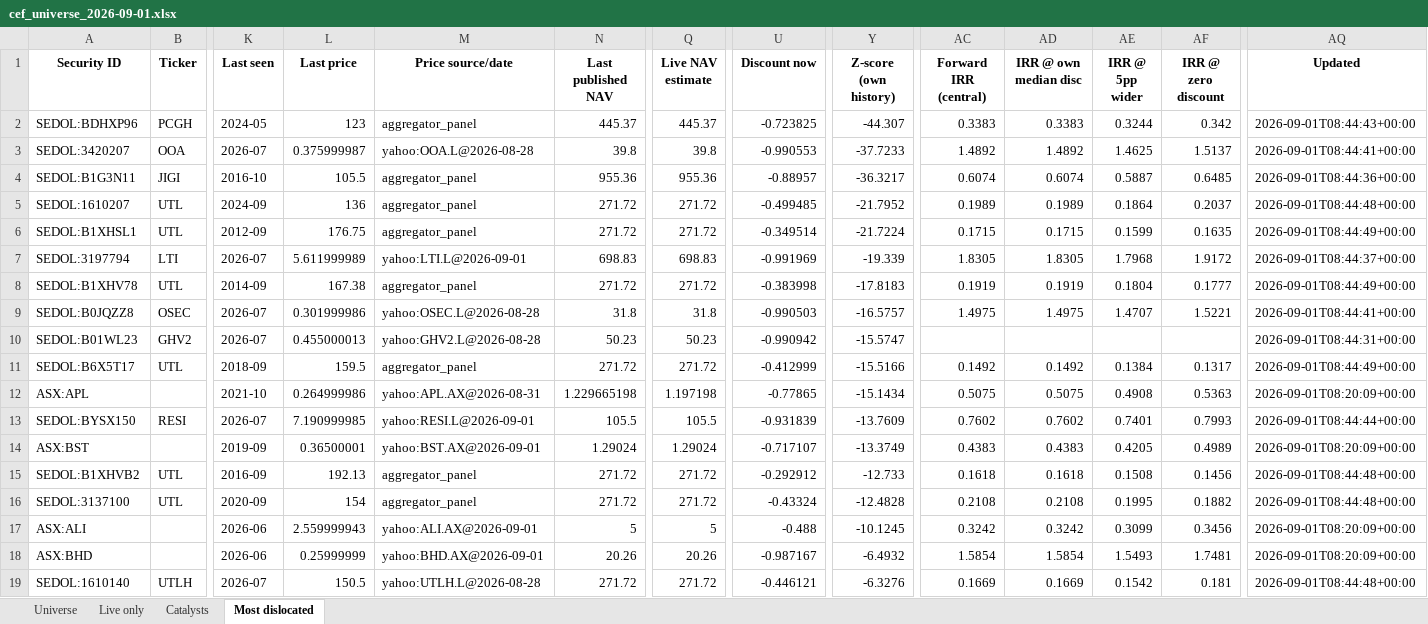
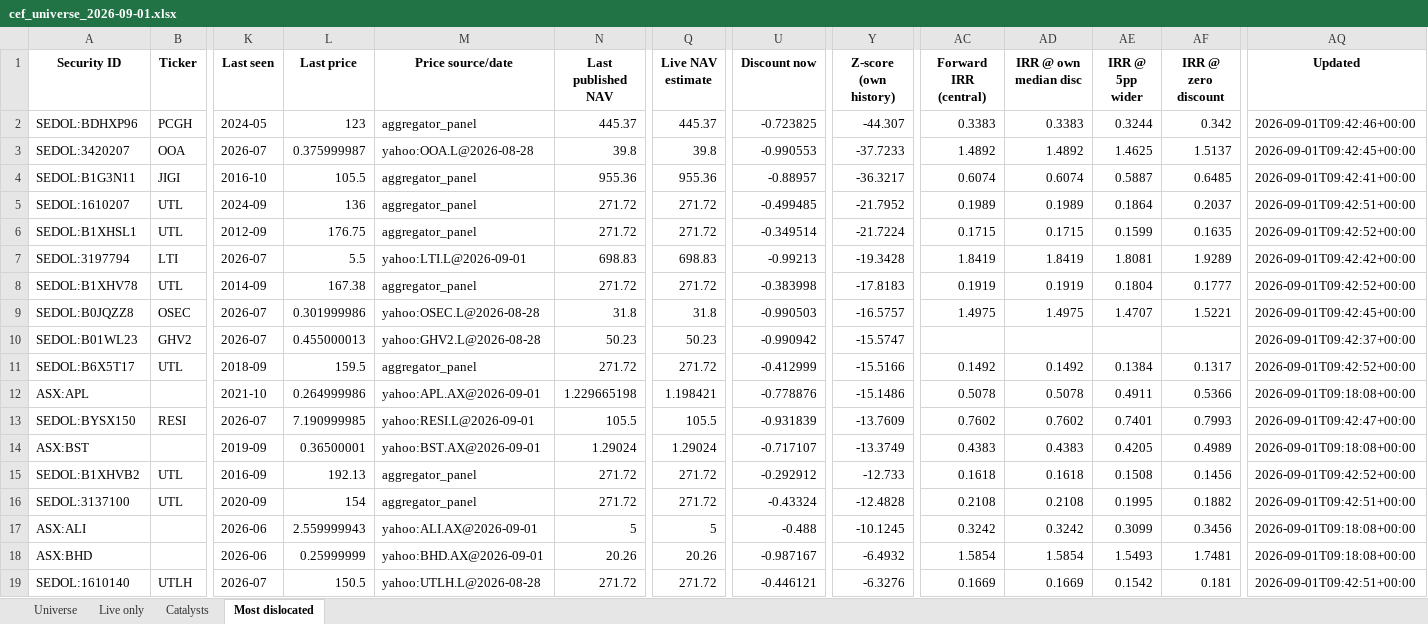
Before and after one commit to hdcapital/cef-research, an Excel workbook: outputs/live/cef_universe_2026-09-01.xlsx, sheet Most dislocated, drawn as a sheet; only a part is shown, gaps mark what is left out; values as stored, in another font and other column widths than the file's, no borders; the diff covers the shown part only; the diff names each change by its address in the sheet, - before the commit and + after, or states it on an @@ line.

```diff
--- a/outputs/live/cef_universe_2026-09-01.xlsx (sheet Most dislocated)
+++ b/outputs/live/cef_universe_2026-09-01.xlsx (sheet Most dislocated)
-AQ2 (Updated): 2026-09-01T08:44:43+00:00
+AQ2 (Updated): 2026-09-01T09:42:46+00:00
-AQ3 (Updated): 2026-09-01T08:44:41+00:00
+AQ3 (Updated): 2026-09-01T09:42:45+00:00
-AQ4 (Updated): 2026-09-01T08:44:36+00:00
+AQ4 (Updated): 2026-09-01T09:42:41+00:00
-AQ5 (Updated): 2026-09-01T08:44:48+00:00
+AQ5 (Updated): 2026-09-01T09:42:51+00:00
-AQ6 (Updated): 2026-09-01T08:44:49+00:00
+AQ6 (Updated): 2026-09-01T09:42:52+00:00
-L7 (Last price): 5.611999989
+L7 (Last price): 5.5
-U7 (Discount now): -0.991969
+U7 (Discount now): -0.99213
-Y7 (Z-score (own history)): -19.339
+Y7 (Z-score (own history)): -19.3428
-AC7 (Forward IRR (central)): 1.8305
+AC7 (Forward IRR (central)): 1.8419
-AD7 (IRR @ own median disc): 1.8305
+AD7 (IRR @ own median disc): 1.8419
-AE7 (IRR @ 5pp wider): 1.7968
+AE7 (IRR @ 5pp wider): 1.8081
-AF7 (IRR @ zero discount): 1.9172
+AF7 (IRR @ zero discount): 1.9289
-AQ7 (Updated): 2026-09-01T08:44:37+00:00
+AQ7 (Updated): 2026-09-01T09:42:42+00:00
-AQ8 (Updated): 2026-09-01T08:44:49+00:00
+AQ8 (Updated): 2026-09-01T09:42:52+00:00
-AQ9 (Updated): 2026-09-01T08:44:41+00:00
+AQ9 (Updated): 2026-09-01T09:42:45+00:00
-AQ10 (Updated): 2026-09-01T08:44:31+00:00
+AQ10 (Updated): 2026-09-01T09:42:37+00:00
-AQ11 (Updated): 2026-09-01T08:44:49+00:00
+AQ11 (Updated): 2026-09-01T09:42:52+00:00
-M12 (Price source/date): yahoo:APL.AX@2026-08-31
+M12 (Price source/date): yahoo:APL.AX@2026-09-01
-Q12 (Live NAV estimate): 1.197198
+Q12 (Live NAV estimate): 1.198421
-U12 (Discount now): -0.77865
+U12 (Discount now): -0.778876
-Y12 (Z-score (own history)): -15.1434
+Y12 (Z-score (own history)): -15.1486
-AC12 (Forward IRR (central)): 0.5075
+AC12 (Forward IRR (central)): 0.5078
-AD12 (IRR @ own median disc): 0.5075
+AD12 (IRR @ own median disc): 0.5078
-AE12 (IRR @ 5pp wider): 0.4908
+AE12 (IRR @ 5pp wider): 0.4911
-AF12 (IRR @ zero discount): 0.5363
+AF12 (IRR @ zero discount): 0.5366
-AQ12 (Updated): 2026-09-01T08:20:09+00:00
+AQ12 (Updated): 2026-09-01T09:18:08+00:00
-AQ13 (Updated): 2026-09-01T08:44:44+00:00
+AQ13 (Updated): 2026-09-01T09:42:47+00:00
-AQ14 (Updated): 2026-09-01T08:20:09+00:00
+AQ14 (Updated): 2026-09-01T09:18:08+00:00
-AQ15 (Updated): 2026-09-01T08:44:48+00:00
+AQ15 (Updated): 2026-09-01T09:42:52+00:00
-AQ16 (Updated): 2026-09-01T08:44:48+00:00
+AQ16 (Updated): 2026-09-01T09:42:51+00:00
-AQ17:AQ18 (Updated): 2026-09-01T08:20:09+00:00
+AQ17:AQ18 (Updated): 2026-09-01T09:18:08+00:00
-AQ19 (Updated): 2026-09-01T08:44:48+00:00
+AQ19 (Updated): 2026-09-01T09:42:51+00:00
```
Also changed, not shown: 8 added rows, 8 removed rows and 47 edited cells elsewhere in this sheet, sheet Live only, sheet Universe, 15 other files.
